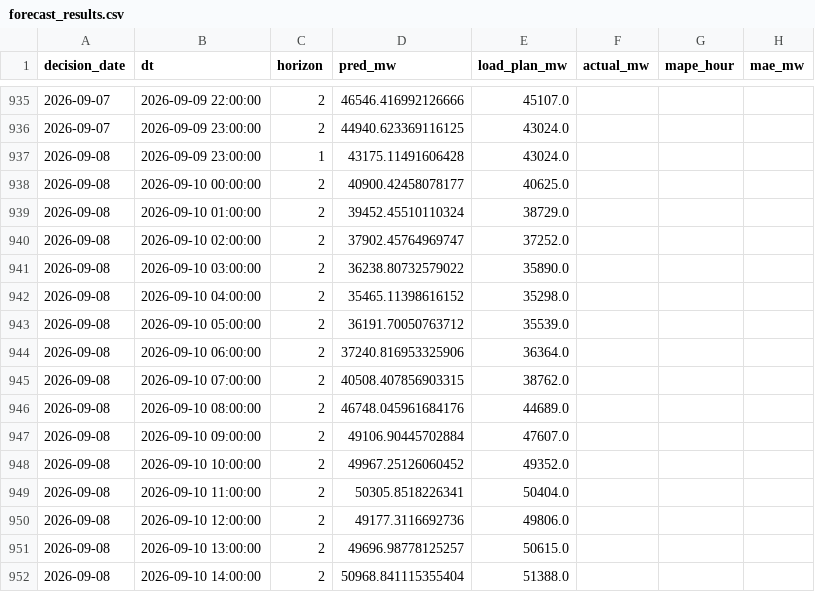
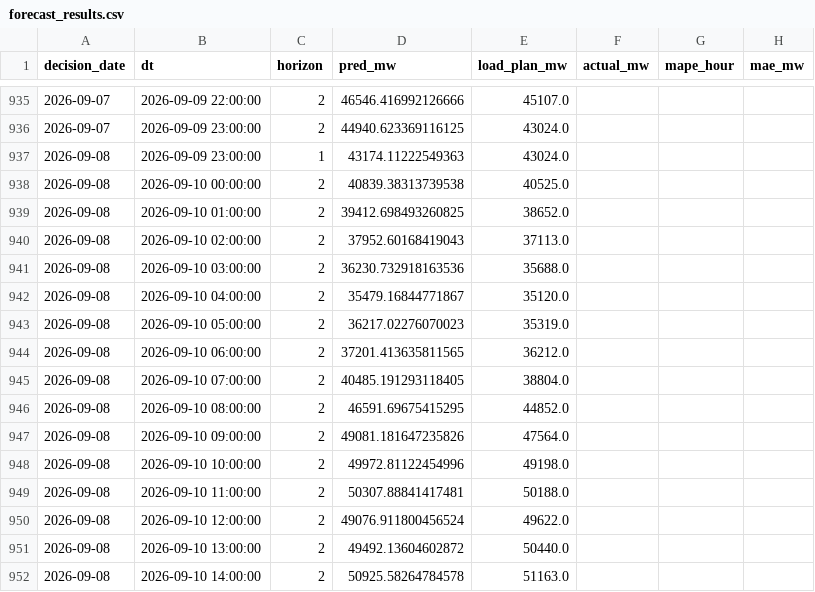
Before and after one commit to dattik12/turkiye-t2-daysahead, a CSV file: data/results/forecast_results.csv, drawn as a sheet; only a part is shown, gaps mark what is left out; the diff covers the shown part only.

```diff
--- a/data/results/forecast_results.csv
+++ b/data/results/forecast_results.csv
@@ -936,17 +936,17 @@ decision_date,dt,horizon,pred_mw,load_plan_mw,actual_mw,mape_hour,mae_mw
 2026-09-07,2026-09-09 23:00:00,2,44940.623369116125,43024.0,,,
-2026-09-08,2026-09-09 23:00:00,1,43175.11491606428,43024.0,,,
-2026-09-08,2026-09-10 00:00:00,2,40900.42458078177,40625.0,,,
-2026-09-08,2026-09-10 01:00:00,2,39452.45510110324,38729.0,,,
-2026-09-08,2026-09-10 02:00:00,2,37902.45764969747,37252.0,,,
-2026-09-08,2026-09-10 03:00:00,2,36238.80732579022,35890.0,,,
-2026-09-08,2026-09-10 04:00:00,2,35465.11398616152,35298.0,,,
-2026-09-08,2026-09-10 05:00:00,2,36191.70050763712,35539.0,,,
-2026-09-08,2026-09-10 06:00:00,2,37240.816953325906,36364.0,,,
-2026-09-08,2026-09-10 07:00:00,2,40508.407856903315,38762.0,,,
-2026-09-08,2026-09-10 08:00:00,2,46748.045961684176,44689.0,,,
-2026-09-08,2026-09-10 09:00:00,2,49106.90445702884,47607.0,,,
-2026-09-08,2026-09-10 10:00:00,2,49967.25126060452,49352.0,,,
-2026-09-08,2026-09-10 11:00:00,2,50305.8518226341,50404.0,,,
-2026-09-08,2026-09-10 12:00:00,2,49177.3116692736,49806.0,,,
-2026-09-08,2026-09-10 13:00:00,2,49696.98778125257,50615.0,,,
-2026-09-08,2026-09-10 14:00:00,2,50968.841115355404,51388.0,,,
+2026-09-08,2026-09-09 23:00:00,1,43174.11222549363,43024.0,,,
+2026-09-08,2026-09-10 00:00:00,2,40839.38313739538,40525.0,,,
+2026-09-08,2026-09-10 01:00:00,2,39412.698493260825,38652.0,,,
+2026-09-08,2026-09-10 02:00:00,2,37952.60168419043,37113.0,,,
+2026-09-08,2026-09-10 03:00:00,2,36230.732918163536,35688.0,,,
+2026-09-08,2026-09-10 04:00:00,2,35479.16844771867,35120.0,,,
+2026-09-08,2026-09-10 05:00:00,2,36217.02276070023,35319.0,,,
+2026-09-08,2026-09-10 06:00:00,2,37201.413635811565,36212.0,,,
+2026-09-08,2026-09-10 07:00:00,2,40485.191293118405,38804.0,,,
+2026-09-08,2026-09-10 08:00:00,2,46591.69675415295,44852.0,,,
+2026-09-08,2026-09-10 09:00:00,2,49081.181647235826,47564.0,,,
+2026-09-08,2026-09-10 10:00:00,2,49972.81122454996,49198.0,,,
+2026-09-08,2026-09-10 11:00:00,2,50307.88841417481,50188.0,,,
+2026-09-08,2026-09-10 12:00:00,2,49076.911800456524,49622.0,,,
+2026-09-08,2026-09-10 13:00:00,2,49492.13604602872,50440.0,,,
+2026-09-08,2026-09-10 14:00:00,2,50925.58264784578,51163.0,,,
```
Also changed, not shown: 61 moved rows and 32 edited cells elsewhere in this file, data/forecast/ptf_features/archive/ptf_features_2026-09-08_evening.csv, data/results/mape_history.csv, 5 other files.
